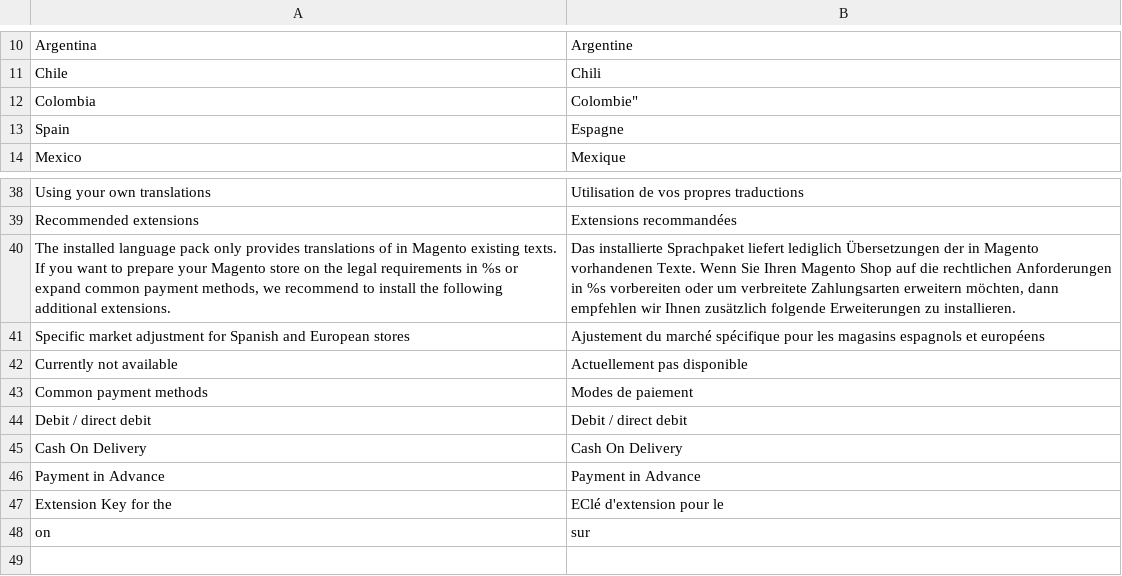
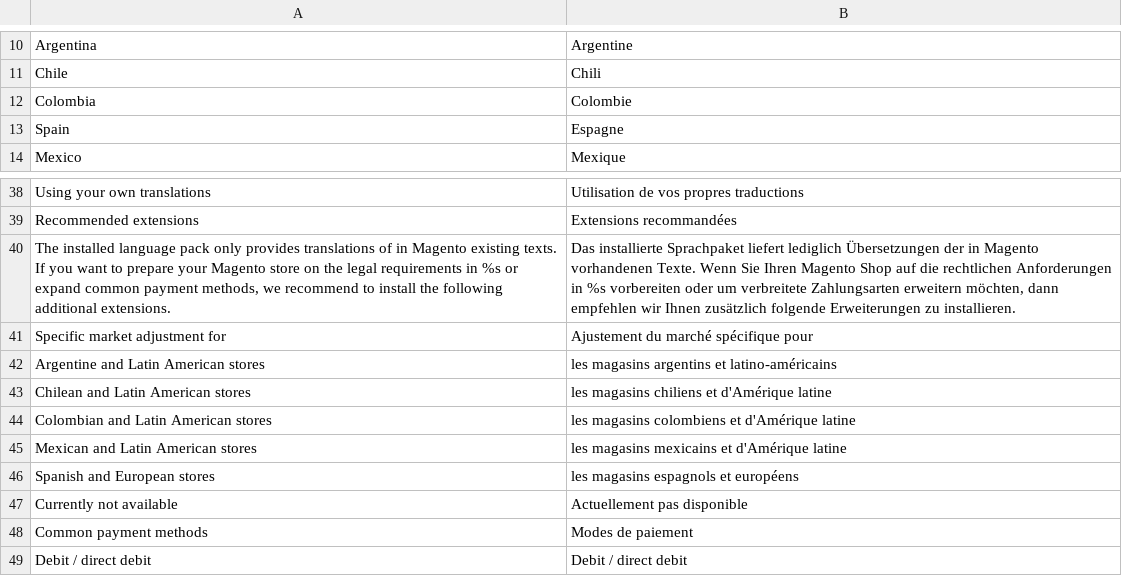
Before and after one commit to MaWoScha/German_LocalePack_es_ES, a CSV file: app/locale/fr_FR/German_LocaleEs.csv, drawn as a sheet; only a part is shown, gaps mark what is left out; the shorter side is filled out with more unchanged rows.

Commit message:
Version 0.1.1, refactoring and missing locales

```diff
--- a/app/locale/fr_FR/German_LocaleEs.csv
+++ b/app/locale/fr_FR/German_LocaleEs.csv
@@ -11,3 +11,3 @@
 "Chile","Chili"
-"Colombia",Colombie"
+"Colombia","Colombie"
 "Spain","Espagne"
@@ -40,3 +40,8 @@
 "The installed language pack only provides translations of in Magento existing texts. If you want to prepare your Magento store on the legal requirements in %s or expand common payment methods, we recommend to install the following additional extensions.","Das installierte Sprachpaket liefert lediglich Übersetzungen der in Magento vorhandenen Texte. Wenn Sie Ihren Magento Shop auf die rechtlichen Anforderungen in %s vorbereiten oder um verbreitete Zahlungsarten erweitern möchten, dann empfehlen wir Ihnen zusätzlich folgende Erweiterungen zu installieren."
-"Specific market adjustment for Spanish and European stores","Ajustement du marché spécifique pour les magasins espagnols et européens"
+"Specific market adjustment for","Ajustement du marché spécifique pour"
+"Argentine and Latin American stores","les magasins argentins et latino-américains"
+"Chilean and Latin American stores","les magasins chiliens et d'Amérique latine"
+"Colombian and Latin American stores","les magasins colombiens et d'Amérique latine"
+"Mexican and Latin American stores","les magasins mexicains et d'Amérique latine"
+"Spanish and European stores","les magasins espagnols et européens"
 "Currently not available","Actuellement pas disponible"
```
Also changed, not shown: app/locale/de_DE/German_LocaleEs.csv, app/locale/en_US/German_LocaleEs.csv, 5 other files.
